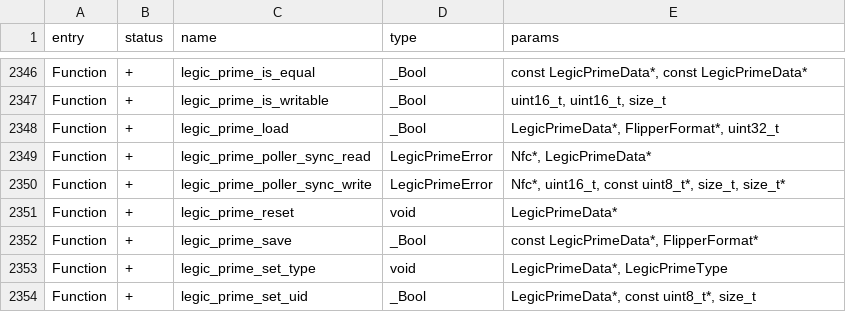
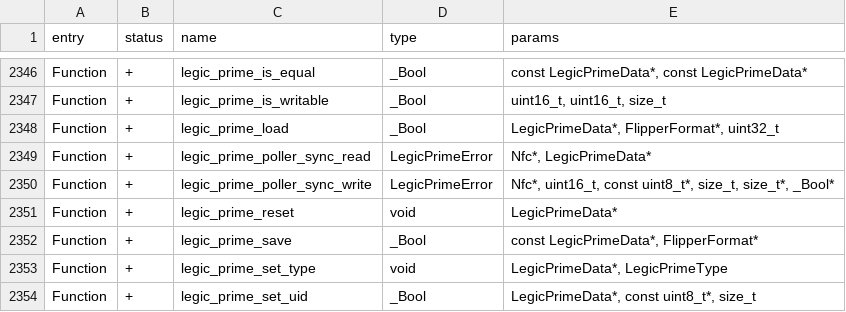
Before and after one commit to flipperdevices/flipperzero-firmware, a CSV file: targets/f7/api_symbols.csv, drawn as a sheet; only a part is shown, gaps mark what is left out.

```diff
--- a/targets/f7/api_symbols.csv
+++ b/targets/f7/api_symbols.csv
@@ -2349,3 +2349,3 @@ Function,+,legic_prime_load,_Bool,"LegicPrimeData*, FlipperFormat*, uint32_t"
 Function,+,legic_prime_poller_sync_read,LegicPrimeError,"Nfc*, LegicPrimeData*"
-Function,+,legic_prime_poller_sync_write,LegicPrimeError,"Nfc*, uint16_t, const uint8_t*, size_t, size_t*"
+Function,+,legic_prime_poller_sync_write,LegicPrimeError,"Nfc*, uint16_t, const uint8_t*, size_t, size_t*, _Bool*"
 Function,+,legic_prime_reset,void,LegicPrimeData*
```
Also changed, not shown: 6 other files.
